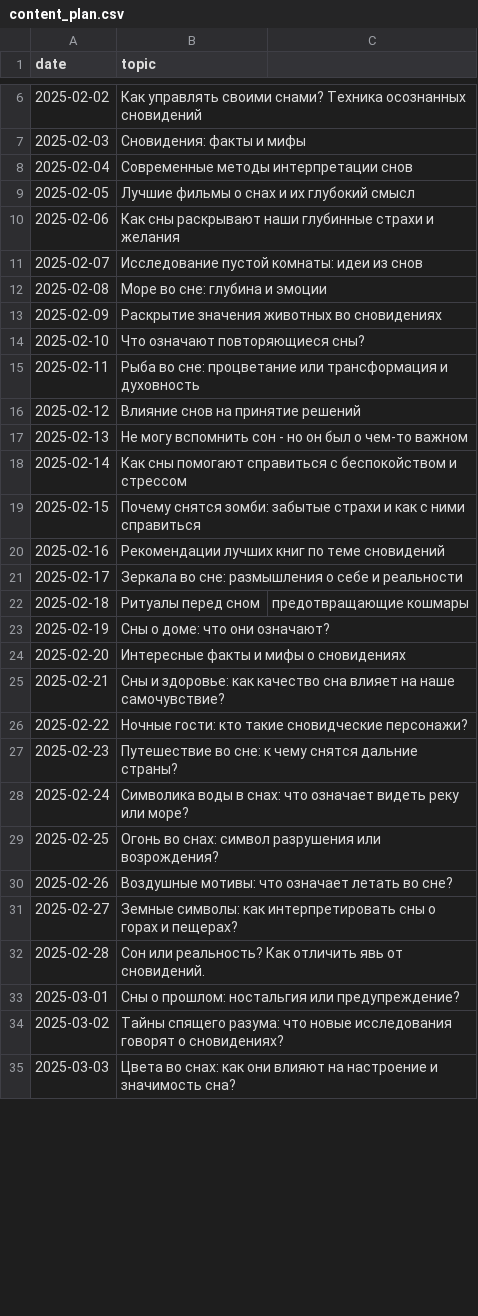
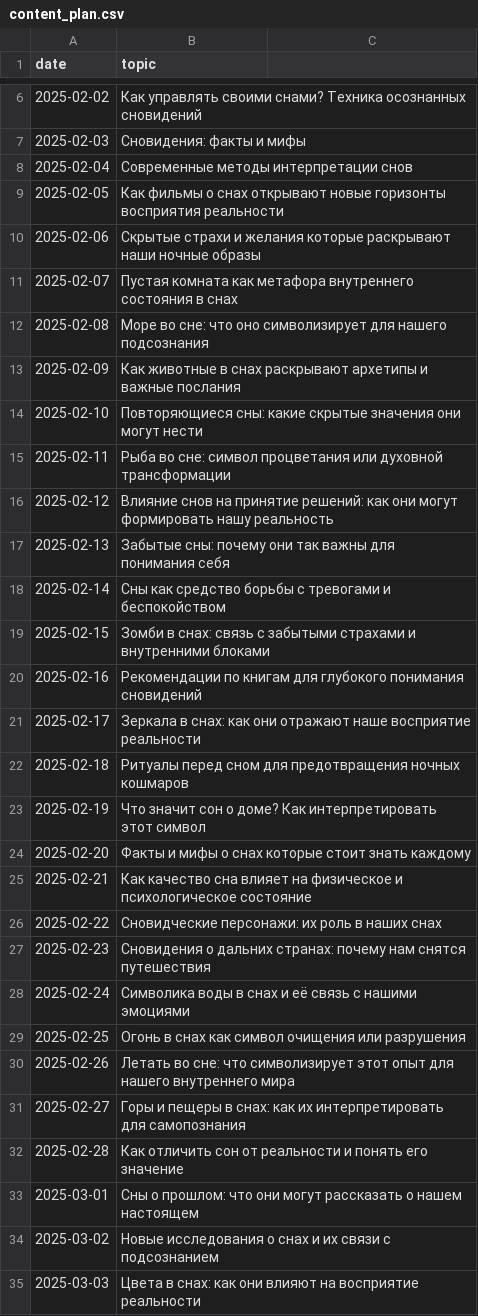
Before and after one commit to No1zilla/somniaai, a CSV file: content_plan.csv, drawn as a sheet; only a part is shown, gaps mark what is left out; the diff covers the shown part only.

Commit message:
Update content_plan.csv
редакция тем февраль/март

```diff
--- a/content_plan.csv
+++ b/content_plan.csv
@@ -8,28 +8,28 @@ date,topic
 2025-02-04,Современные методы интерпретации снов
-2025-02-05,Лучшие фильмы о снах и их глубокий смысл
-2025-02-06,Как сны раскрывают наши глубинные страхи и желания
-2025-02-07,Исследование пустой комнаты: идеи из снов
-2025-02-08,Море во сне: глубина и эмоции
-2025-02-09,Раскрытие значения животных во сновидениях
-2025-02-10,Что означают повторяющиеся сны?
-2025-02-11,Рыба во сне: процветание или трансформация и духовность
-2025-02-12,Влияние снов на принятие решений
-2025-02-13,Не могу вспомнить сон - но он был о чем-то важном
-2025-02-14,Как сны помогают справиться с беспокойством и стрессом
-2025-02-15,Почему снятся зомби: забытые страхи и как с ними справиться
-2025-02-16,Рекомендации лучших книг по теме сновидений
-2025-02-17,Зеркала во сне: размышления о себе и реальности
-2025-02-18,Ритуалы перед сном, предотвращающие кошмары
-2025-02-19,Сны о доме: что они означают?
-2025-02-20,Интересные факты и мифы о сновидениях
-2025-02-21,Сны и здоровье: как качество сна влияет на наше самочувствие?
-2025-02-22,Ночные гости: кто такие сновидческие персонажи?
-2025-02-23,Путешествие во сне: к чему снятся дальние страны?
-2025-02-24,Символика воды в снах: что означает видеть реку или море?
-2025-02-25,Огонь во снах: символ разрушения или возрождения?
-2025-02-26,Воздушные мотивы: что означает летать во сне?
-2025-02-27,Земные символы: как интерпретировать сны о горах и пещерах?
-2025-02-28,Сон или реальность? Как отличить явь от сновидений.
-2025-03-01,Сны о прошлом: ностальгия или предупреждение?
-2025-03-02,Тайны спящего разума: что новые исследования говорят о сновидениях?
-2025-03-03,Цвета во снах: как они влияют на настроение и значимость сна?
+2025-02-05,Как фильмы о снах открывают новые горизонты восприятия реальности
+2025-02-06,Скрытые страхи и желания которые раскрывают наши ночные образы
+2025-02-07,Пустая комната как метафора внутреннего состояния в снах
+2025-02-08,Море во сне: что оно символизирует для нашего подсознания
+2025-02-09,Как животные в снах раскрывают архетипы и важные послания
+2025-02-10,Повторяющиеся сны: какие скрытые значения они могут нести
+2025-02-11,Рыба во сне: символ процветания или духовной трансформации
+2025-02-12,Влияние снов на принятие решений: как они могут формировать нашу реальность
+2025-02-13,Забытые сны: почему они так важны для понимания себя
+2025-02-14,Сны как средство борьбы с тревогами и беспокойством
+2025-02-15,Зомби в снах: связь с забытыми страхами и внутренними блоками
+2025-02-16,Рекомендации по книгам для глубокого понимания сновидений
+2025-02-17,Зеркала в снах: как они отражают наше восприятие реальности
+2025-02-18,Ритуалы перед сном для предотвращения ночных кошмаров
+2025-02-19,Что значит сон о доме? Как интерпретировать этот символ
+2025-02-20,Факты и мифы о снах которые стоит знать каждому
+2025-02-21,Как качество сна влияет на физическое и психологическое состояние
+2025-02-22,Сновидческие персонажи: их роль в наших снах
+2025-02-23,Сновидения о дальних странах: почему нам снятся путешествия
+2025-02-24,Символика воды в снах и её связь с нашими эмоциями
+2025-02-25,Огонь в снах как символ очищения или разрушения
+2025-02-26,Летать во сне: что символизирует этот опыт для нашего внутреннего мира
+2025-02-27,Горы и пещеры в снах: как их интерпретировать для самопознания
+2025-02-28,Как отличить сон от реальности и понять его значение
+2025-03-01,Сны о прошлом: что они могут рассказать о нашем настоящем
+2025-03-02,Новые исследования о снах и их связи с подсознанием
+2025-03-03,Цвета в снах: как они влияют на восприятие реальности
```
Also changed, not shown: 10 added rows and 18 edited cells elsewhere in this file.
